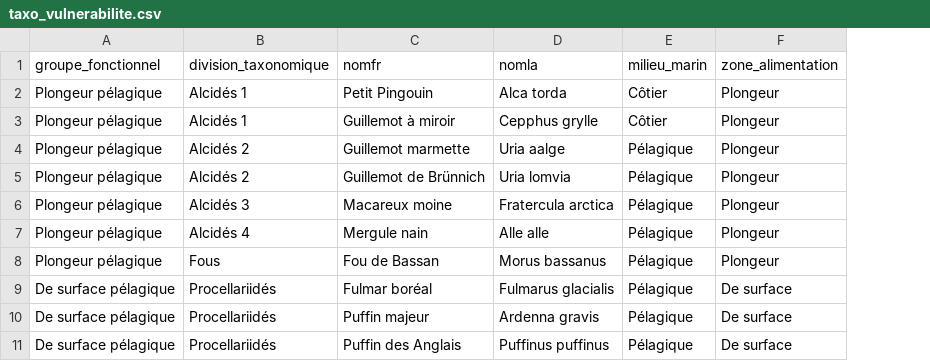
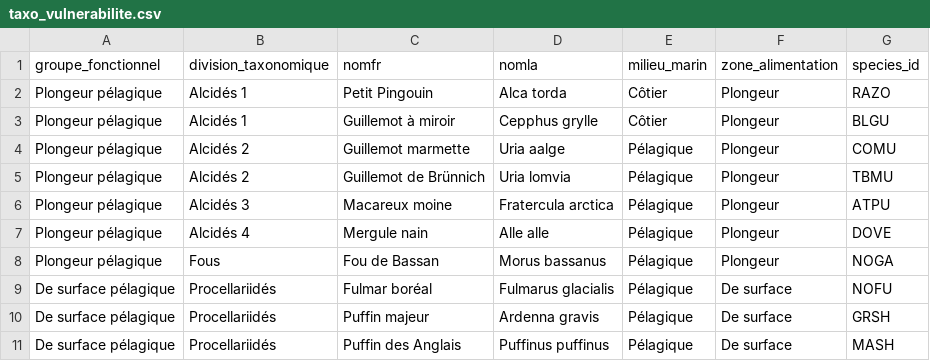
Before and after one commit to inSilecoInc/urgenceAviR, a CSV file: inst/exdata/Taxonomy/taxo_vulnerabilite.csv, drawn as a sheet; only a part is shown; the diff names each change by its address in the sheet, - before the commit and + after, or states it on an @@ line.

Commit message:
Add species_code in taxo_vulnerability

```diff
--- a/inst/exdata/Taxonomy/taxo_vulnerabilite.csv
+++ b/inst/exdata/Taxonomy/taxo_vulnerabilite.csv
+column G (species_id), rows 2-11: RAZO | BLGU | COMU | TBMU | ATPU | DOVE | NOGA | NOFU | GRSH | MASH
```
